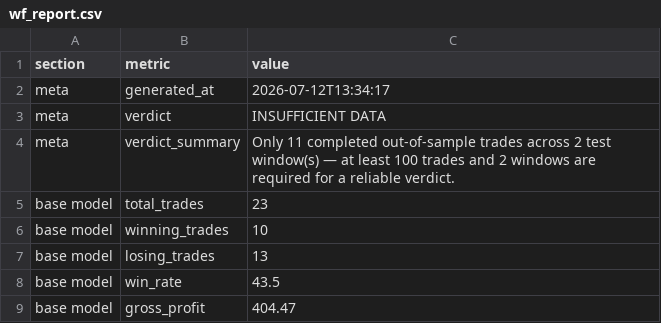
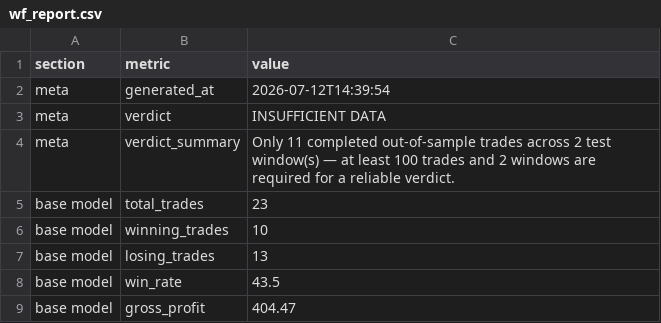
Before and after one commit to JMR2305/nse-trade-intraday, a CSV file: artifacts/api-server/src/python/validation_runs/wf_report.csv, drawn as a sheet; only a part is shown.

```diff
--- a/artifacts/api-server/src/python/validation_runs/wf_report.csv
+++ b/artifacts/api-server/src/python/validation_runs/wf_report.csv
@@ -1,3 +1,3 @@
 section,metric,value
-meta,generated_at,2026-07-12T13:34:17
+meta,generated_at,2026-07-12T14:39:54
 meta,verdict,INSUFFICIENT DATA
```
Also changed, not shown: 27 other files.
